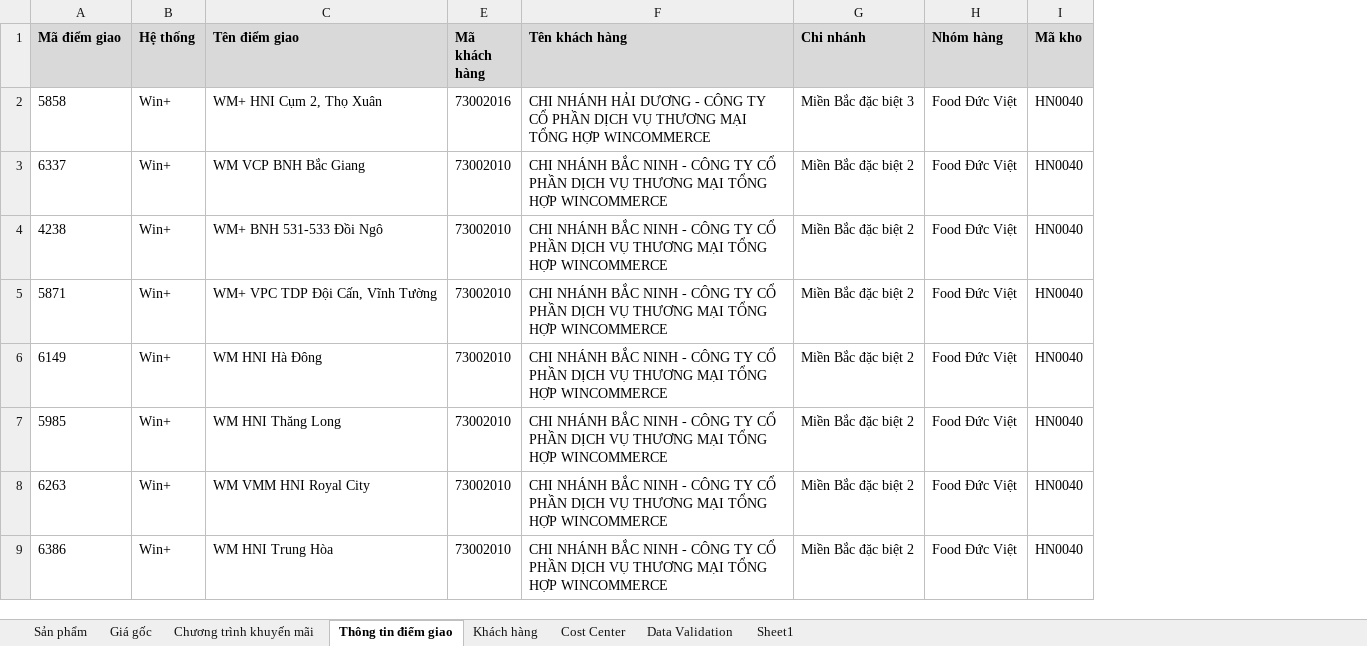
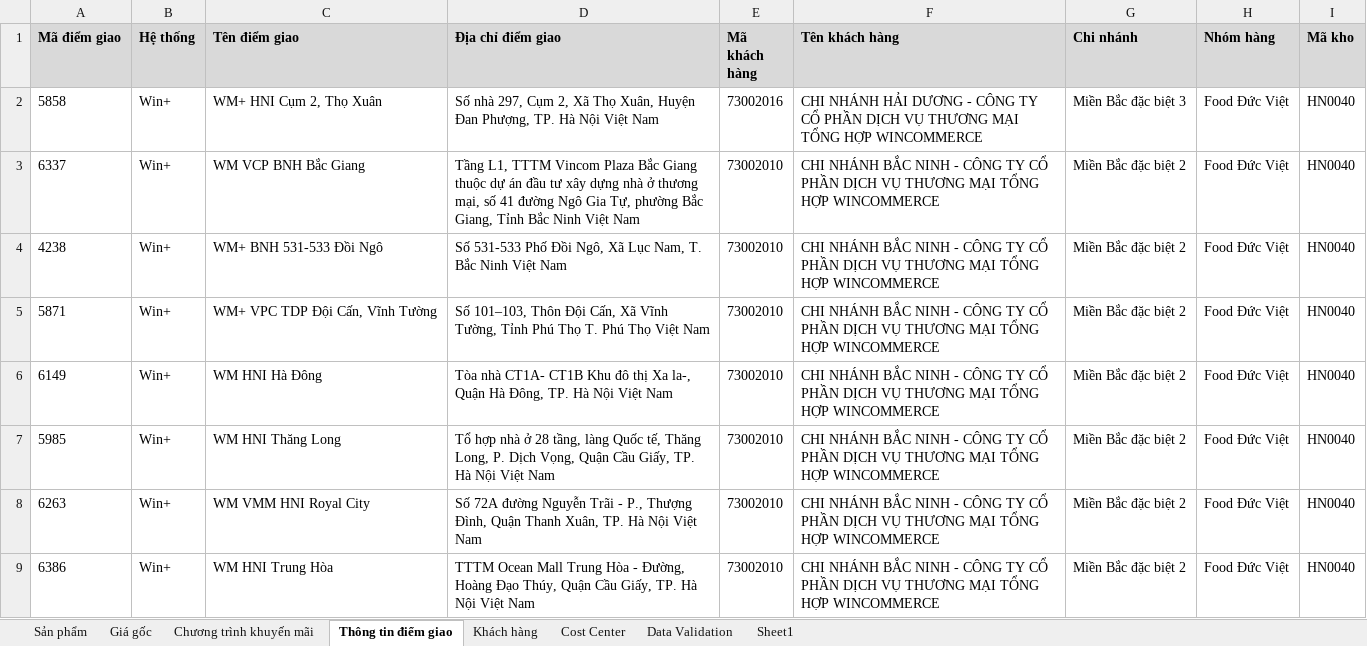
Before and after one commit to daesang-dev/project-upload-reboot, an Excel workbook: data/input_winmart.xlsx, sheet Thông tin điểm giao, drawn as a sheet; only a part is shown; values as stored, in another font and other column widths than the file's, no borders; conditional formats and table styles not drawn; the diff names each change by its address in the sheet, - before the commit and + after, or states it on an @@ line.

Commit message:
sửa lại cấu trúc bảng delivery_location, đưa location_code lên làm key thêm bảng trung gian giữa delivery_location và customer (1 mã điểm giao có thể gồm 2 mã khách hàng)

```diff
--- a/data/input_winmart.xlsx (sheet Thông tin điểm giao)
+++ b/data/input_winmart.xlsx (sheet Thông tin điểm giao)
@@ column D (Địa chỉ điểm giao) unhidden, rows 2-9: Số nhà 297, Cụm 2, Xã Thọ Xuân, Huyện Đan Phượng, TP. Hà Nội Việt Nam | Tầng L1, TTTM Vincom Plaza Bắc Giang thuộc dự án đầu tư xây dựng nhà ở thương mại, số 41 đường Ngô Gia Tự, phường Bắc Giang, Tỉnh Bắc Ninh Việt Nam | Số 531-533 Phố Đồi Ngô, Xã Lục Nam, T. Bắc Ninh Việt Nam | Số 101–103, Thôn Đội Cấn, Xã Vĩnh Tường, Tỉnh Phú Thọ T. Phú Thọ Việt Nam | Tòa nhà CT1A- CT1B Khu đô thị Xa la-, Quận Hà Đông, TP. Hà Nội Việt Nam | Tổ hợp nhà ở 28 tầng, làng Quốc tế, Thăng Long, P. Dịch Vọng, Quận Cầu Giấy, TP. Hà Nội Việt Nam | Số 72A đường Nguyễn Trãi - P., Thượng Đình, Quận Thanh Xuân, TP. Hà Nội Việt Nam | TTTM Ocean Mall Trung Hòa - Đường, Hoàng Đạo Thúy, Quận Cầu Giấy, TP. Hà Nội Việt Nam @@
```
Also changed, not shown: sheet Giá gốc, 3 other files.
